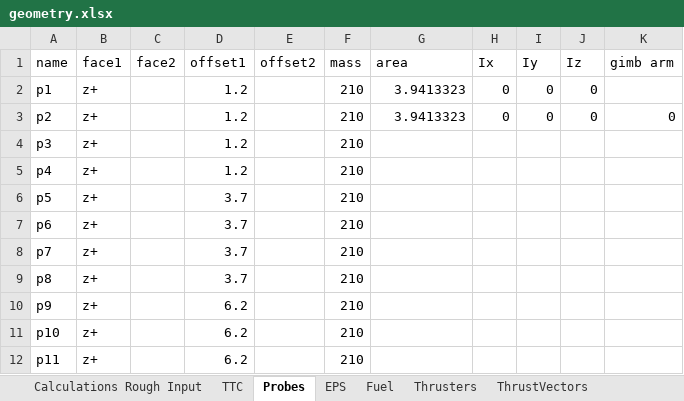
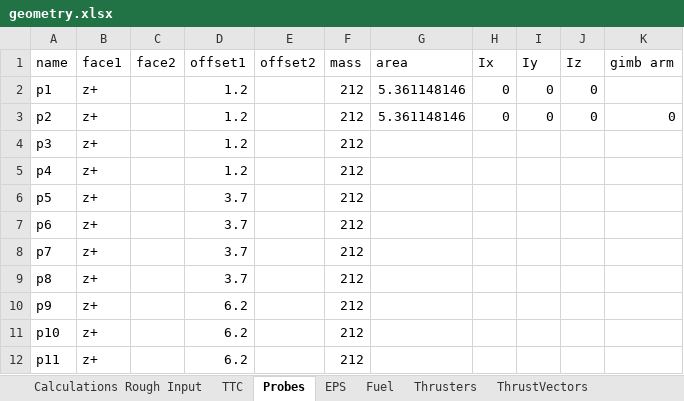
Before and after one commit to LMaiorano/DSE-AOCS-Design, an Excel workbook: data/geometry.xlsx, sheet Probes, drawn as a sheet; values as stored, in another font and other column widths than the file's, no borders; the diff names each change by its address in the sheet, - before the commit and + after, or states it on an @@ line.

```diff
--- a/data/geometry.xlsx (sheet Probes)
+++ b/data/geometry.xlsx (sheet Probes)
-F2:F12 (mass): 210
+F2:F12 (mass): 212
-G2:G3 (area): 3.9413323
+G2:G3 (area): 5.361148146
```
Also changed, not shown: sheet EPS, sheet Calculations Rough Input, sheet updates_from_sub, data/desgn_params.xlsx, 11 other files.
